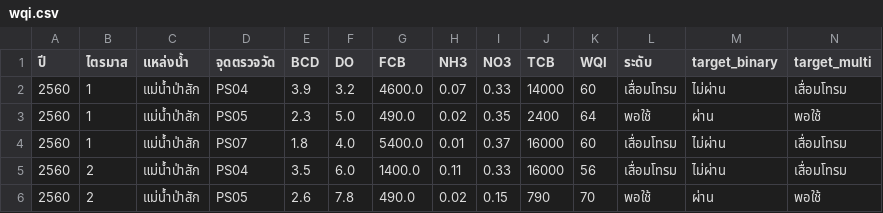
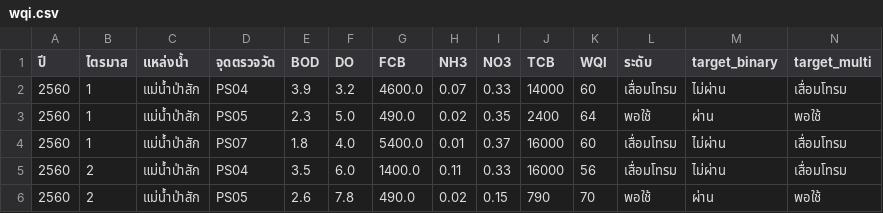
Before and after one commit to 1-brain-cell/python-dga, a CSV file: day_4/wqi.csv, drawn as a sheet; only a part is shown.

```diff
--- a/day_4/wqi.csv
+++ b/day_4/wqi.csv
@@ -1,2 +1,2 @@
-ปี,ไตรมาส,แหล่งน้ำ,จุดตรวจวัด,BCD,DO,FCB,NH3,NO3,TCB,WQI,ระดับ,target_binary,target_multi
+ปี,ไตรมาส,แหล่งน้ำ,จุดตรวจวัด,BOD,DO,FCB,NH3,NO3,TCB,WQI,ระดับ,target_binary,target_multi
 2560,1,แม่น้ำป่าสัก,PS04,3.9,3.2,4600.0,0.07,0.33,14000,60,เสื่อมโทรม,ไม่ผ่าน,เสื่อมโทรม
```
Also changed, not shown: 1 other file.
